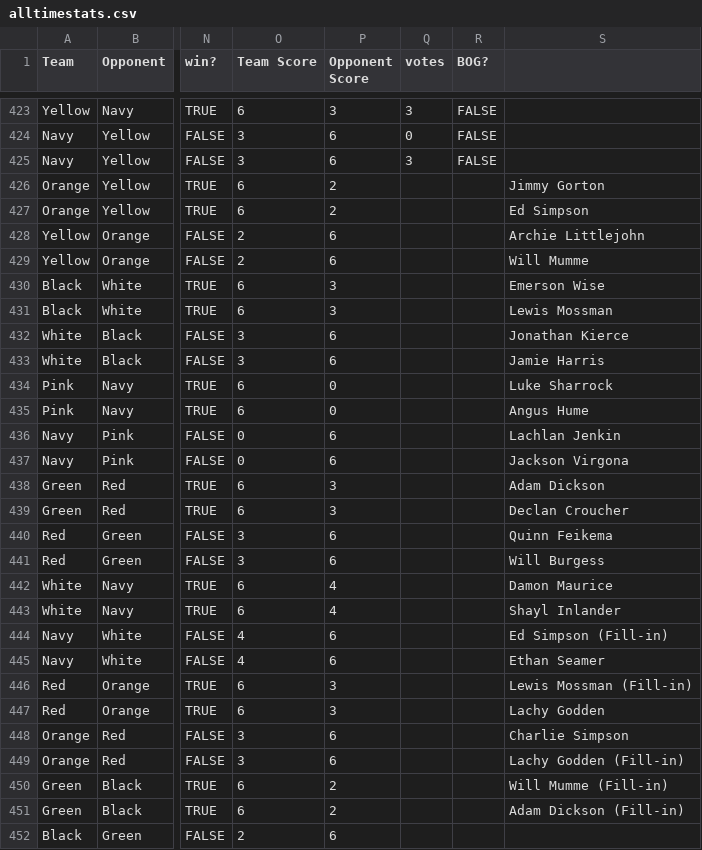
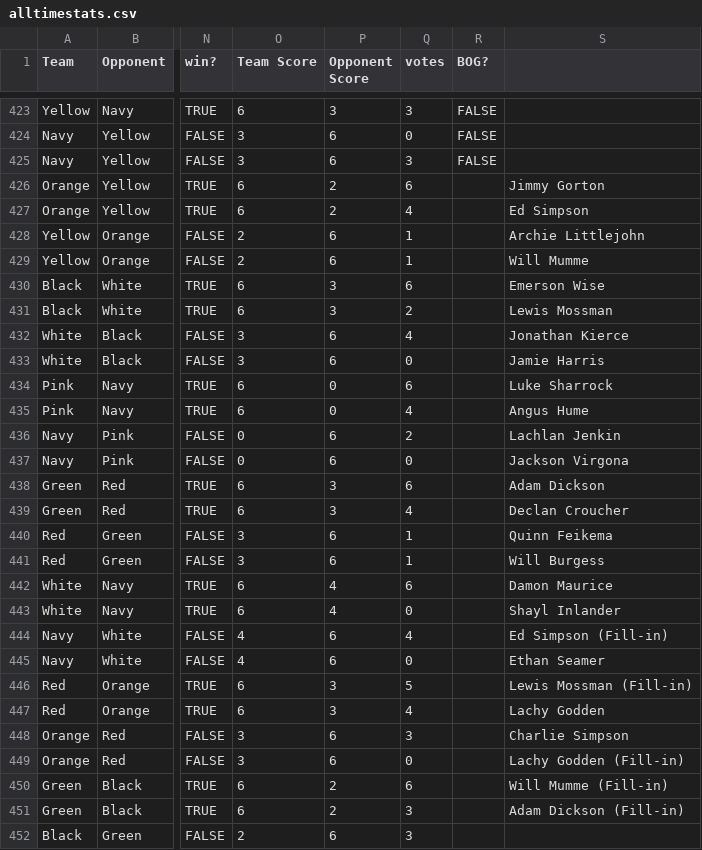
Before and after one commit to jono-kierce/tnt-website, a CSV file: data/alltimestats.csv, drawn as a sheet; only a part is shown, gaps mark what is left out; the diff covers the shown part only; the diff names each change by its address in the sheet, - before the commit and + after, or states it on an @@ line.

Commit message:
s4 mvp votes

```diff
--- a/data/alltimestats.csv
+++ b/data/alltimestats.csv
-Q426 (votes): (empty)
+Q426 (votes): 6
-Q427 (votes): (empty)
+Q427 (votes): 4
-Q428:Q429 (votes): (empty)
+Q428:Q429 (votes): 1
-Q430 (votes): (empty)
+Q430 (votes): 6
-Q431 (votes): (empty)
+Q431 (votes): 2
-Q432 (votes): (empty)
+Q432 (votes): 4
-Q433 (votes): (empty)
+Q433 (votes): 0
-Q434 (votes): (empty)
+Q434 (votes): 6
-Q435 (votes): (empty)
+Q435 (votes): 4
-Q436 (votes): (empty)
+Q436 (votes): 2
-Q437 (votes): (empty)
+Q437 (votes): 0
-Q438 (votes): (empty)
+Q438 (votes): 6
-Q439 (votes): (empty)
+Q439 (votes): 4
-Q440:Q441 (votes): (empty)
+Q440:Q441 (votes): 1
-Q442 (votes): (empty)
+Q442 (votes): 6
-Q443 (votes): (empty)
+Q443 (votes): 0
-Q444 (votes): (empty)
+Q444 (votes): 4
-Q445 (votes): (empty)
+Q445 (votes): 0
-Q446 (votes): (empty)
+Q446 (votes): 5
-Q447 (votes): (empty)
+Q447 (votes): 4
-Q448 (votes): (empty)
+Q448 (votes): 3
-Q449 (votes): (empty)
+Q449 (votes): 0
-Q450 (votes): (empty)
+Q450 (votes): 6
-Q451:Q452 (votes): (empty)
+Q451:Q452 (votes): 3
```
Also changed, not shown: 117 edited cells elsewhere in this file, 1 other file.
